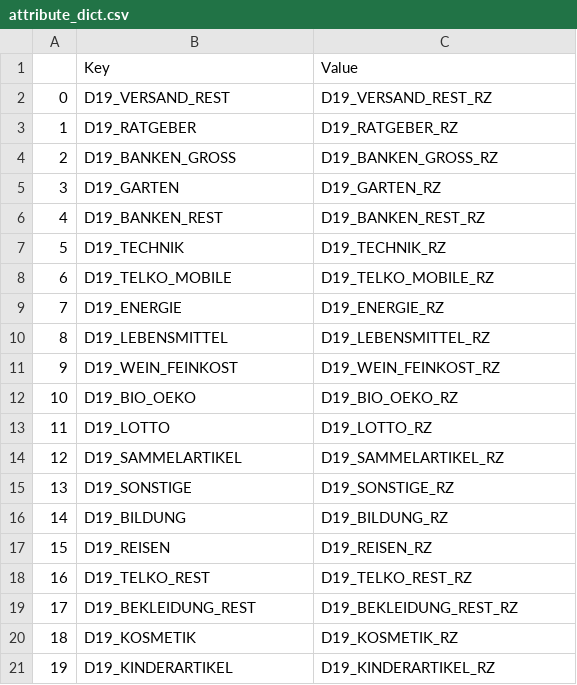
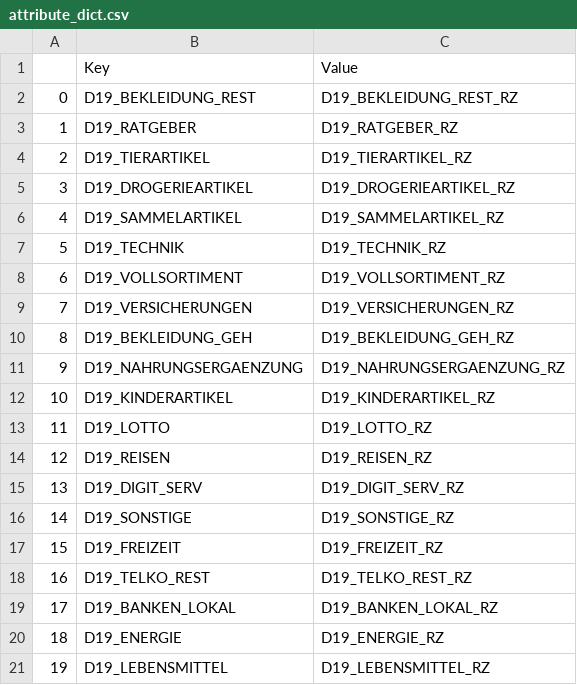
Before and after one commit to TK-Problem/nano_degree_DS, a CSV file: Capstone_project/attribute_dict.csv, drawn as a sheet; only a part is shown; the diff covers the shown part only.

Commit message:
columns and rows with missing data removed

```diff
--- a/Capstone_project/attribute_dict.csv
+++ b/Capstone_project/attribute_dict.csv
@@ -1,21 +1,21 @@
 ,Key,Value
-0,D19_VERSAND_REST,D19_VERSAND_REST_RZ
+0,D19_BEKLEIDUNG_REST,D19_BEKLEIDUNG_REST_RZ
 1,D19_RATGEBER,D19_RATGEBER_RZ
-2,D19_BANKEN_GROSS,D19_BANKEN_GROSS_RZ
-3,D19_GARTEN,D19_GARTEN_RZ
-4,D19_BANKEN_REST,D19_BANKEN_REST_RZ
+2,D19_TIERARTIKEL,D19_TIERARTIKEL_RZ
+3,D19_DROGERIEARTIKEL,D19_DROGERIEARTIKEL_RZ
+4,D19_SAMMELARTIKEL,D19_SAMMELARTIKEL_RZ
 5,D19_TECHNIK,D19_TECHNIK_RZ
-6,D19_TELKO_MOBILE,D19_TELKO_MOBILE_RZ
-7,D19_ENERGIE,D19_ENERGIE_RZ
-8,D19_LEBENSMITTEL,D19_LEBENSMITTEL_RZ
-9,D19_WEIN_FEINKOST,D19_WEIN_FEINKOST_RZ
-10,D19_BIO_OEKO,D19_BIO_OEKO_RZ
+6,D19_VOLLSORTIMENT,D19_VOLLSORTIMENT_RZ
+7,D19_VERSICHERUNGEN,D19_VERSICHERUNGEN_RZ
+8,D19_BEKLEIDUNG_GEH,D19_BEKLEIDUNG_GEH_RZ
+9,D19_NAHRUNGSERGAENZUNG,D19_NAHRUNGSERGAENZUNG_RZ
+10,D19_KINDERARTIKEL,D19_KINDERARTIKEL_RZ
 11,D19_LOTTO,D19_LOTTO_RZ
-12,D19_SAMMELARTIKEL,D19_SAMMELARTIKEL_RZ
-13,D19_SONSTIGE,D19_SONSTIGE_RZ
-14,D19_BILDUNG,D19_BILDUNG_RZ
-15,D19_REISEN,D19_REISEN_RZ
+12,D19_REISEN,D19_REISEN_RZ
+13,D19_DIGIT_SERV,D19_DIGIT_SERV_RZ
+14,D19_SONSTIGE,D19_SONSTIGE_RZ
+15,D19_FREIZEIT,D19_FREIZEIT_RZ
 16,D19_TELKO_REST,D19_TELKO_REST_RZ
-17,D19_BEKLEIDUNG_REST,D19_BEKLEIDUNG_REST_RZ
-18,D19_KOSMETIK,D19_KOSMETIK_RZ
-19,D19_KINDERARTIKEL,D19_KINDERARTIKEL_RZ
+17,D19_BANKEN_LOKAL,D19_BANKEN_LOKAL_RZ
+18,D19_ENERGIE,D19_ENERGIE_RZ
+19,D19_LEBENSMITTEL,D19_LEBENSMITTEL_RZ
```
Also changed, not shown: 26 edited cells elsewhere in this file, 1 other file.
